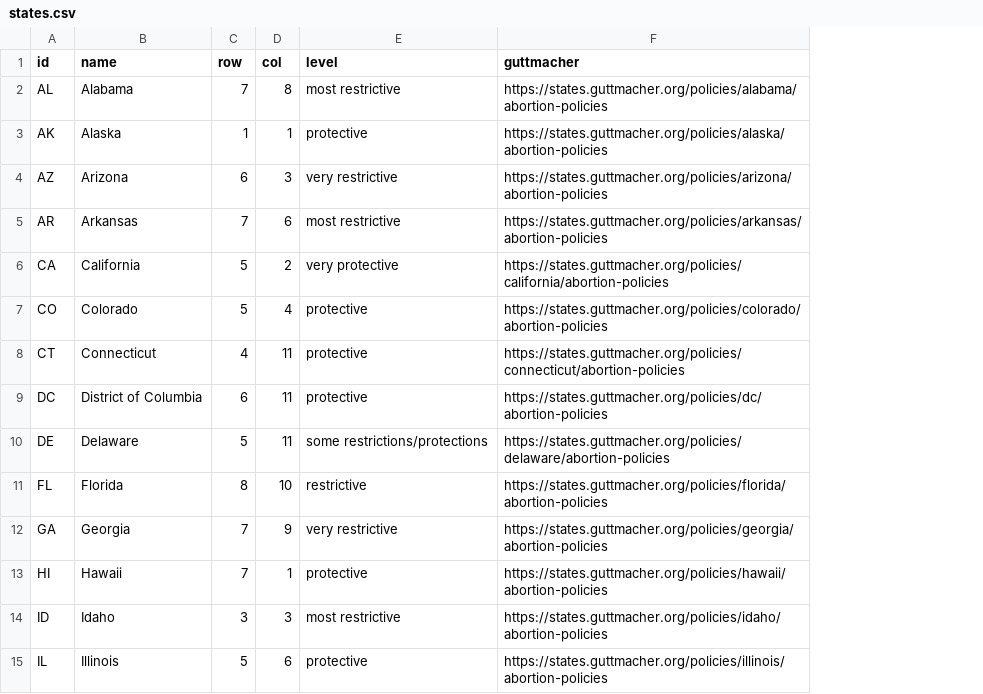
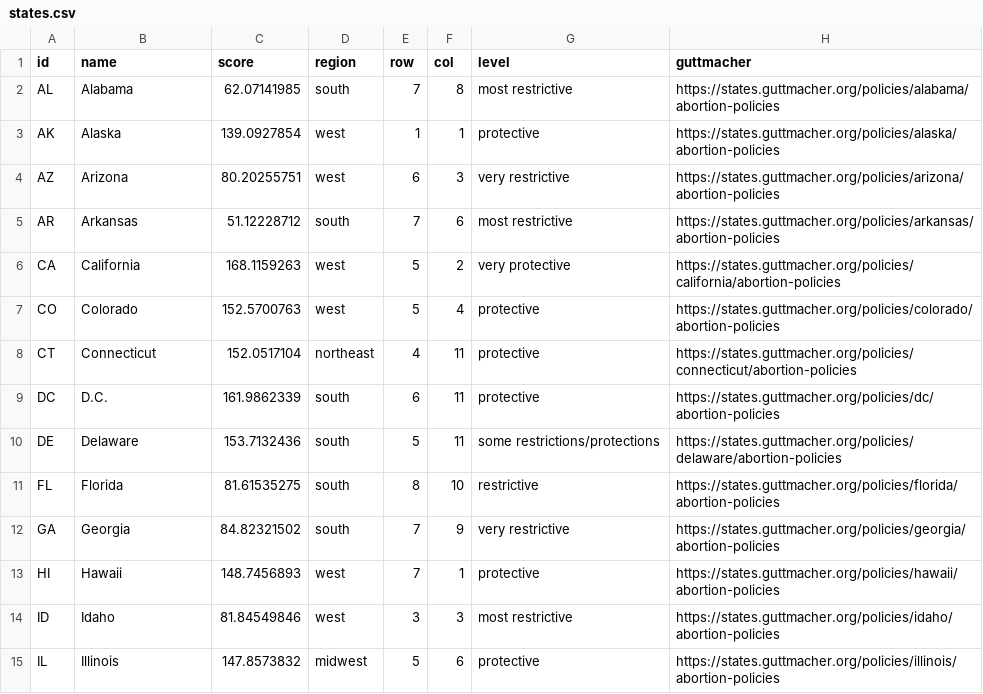
Before and after one commit to the-pudding/mazes, a CSV file: src/data/states.csv, drawn as a sheet; only a part is shown; the diff names each change by its address in the sheet, - before the commit and + after, or states it on an @@ line.

```diff
--- a/src/data/states.csv
+++ b/src/data/states.csv
+column C (score), rows 2-15: 62.07141985 | 139.0927854 | 80.20255751 | 51.12228712 | 168.1159263 | 152.5700763 | 152.0517104 | 161.9862339 | 153.7132436 | 81.61535275 | 84.82321502 | 148.7456893 | 81.84549846 | 147.8573832
+column D (region), rows 2-15: south | west | west | south | west | west | northeast | south | south | south | south | west | west | midwest
-B9 (name): District of Columbia
+B9 (name): D.C.
```
Also changed, not shown: 12 other files.
